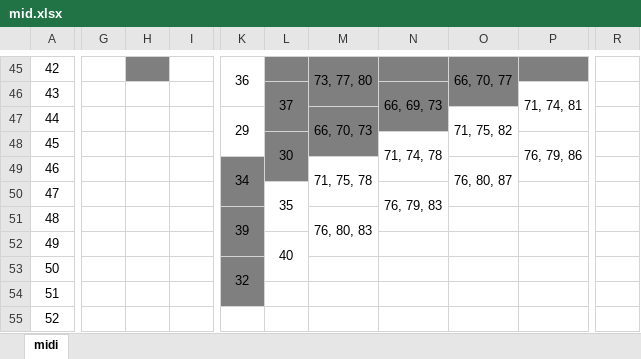
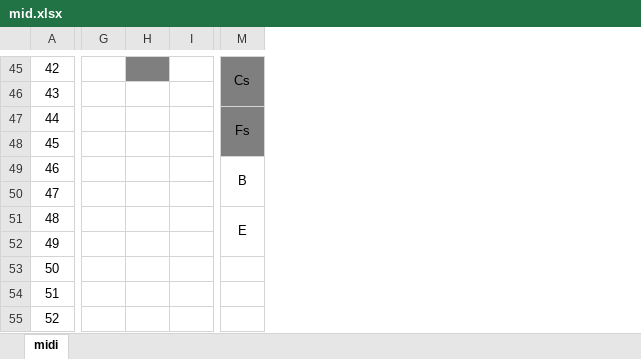
Before and after one commit to RungeKut/midi_keyboard_for_accordion, an Excel workbook: supplementary_files/mid.xlsx, sheet midi, drawn as a sheet; only a part is shown, gaps mark what is left out; values as stored, in another font and other column widths than the file's, no borders; charts and pictures not drawn; removed rows and columns are numbered as before the commit, all else as after; the diff covers the shown part only; the diff names each change by its address in the sheet, - before the commit and + after, or states it on an @@ line.

```diff
--- a/supplementary_files/mid.xlsx (sheet midi)
+++ b/supplementary_files/mid.xlsx (sheet midi)
-column G, empty
-column H, empty
-column I, empty
+column G, empty
+column H, empty
+column I, empty
-column K, rows 45-53: 36 |  | 29 |  | 34 |  | 39 |  | 32
-column L, rows 46-52: 37 |  | 30 |  | 35 |  | 40
-column M, rows 45-51: 73, 77, 80 |  | 66, 70, 73 |  | 71, 75, 78 |  | 76, 80, 83
-column N, rows 46-50: 66, 69, 73 |  | 71, 74, 78 |  | 76, 79, 83
-column O, rows 45-49: 66, 70, 77 |  | 71, 75, 82 |  | 76, 80, 87
-column P, rows 46-48: 71, 74, 81 |  | 76, 79, 86
-M45:M48 fill: none
+M45:M48 fill: #7F7F7F
-M45: (empty)
+M45: Cs
+M45:M46 merged
-M47: (empty)
+M47: Fs
+M47:M48 merged
-M49: (empty)
+M49: B
+M49:M50 merged
-M51: (empty)
+M51: E
+M51:M52 merged
```
Also changed, not shown: 5 added columns, 5 removed columns, 29 edited cells, cell formats and merged cells elsewhere in this sheet, charts or pictures.
